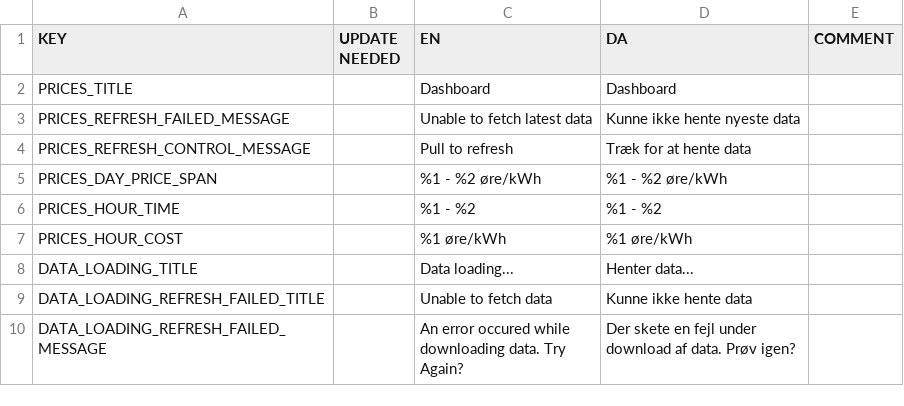
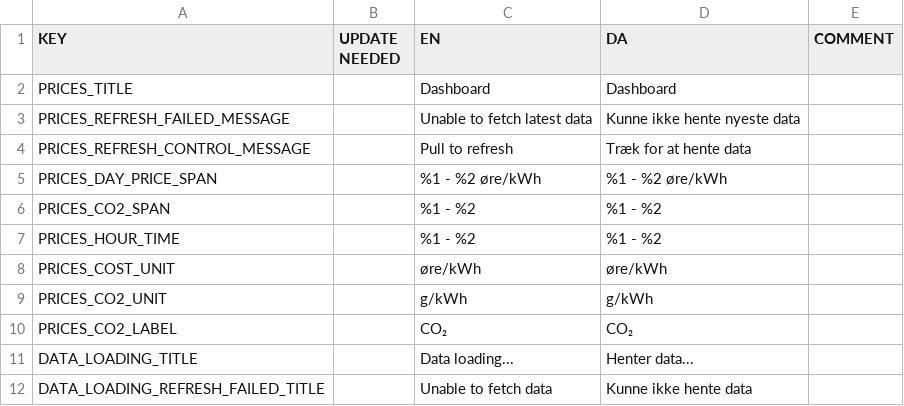
Before and after one commit to CodeReaper/powercast-ios, a CSV file: resources/translations/translations.csv, drawn as a sheet; only a part is shown; the shorter side is filled out with more unchanged rows.

Commit message:
Add emission data (#19)
Handle migration bypass issue
Handle issue with synchronization of state
Handle schema validation changes

```diff
--- a/resources/translations/translations.csv
+++ b/resources/translations/translations.csv
@@ -5,4 +5,7 @@
 "PRICES_DAY_PRICE_SPAN","","%1 - %2 øre/kWh","%1 - %2 øre/kWh",""
+"PRICES_CO2_SPAN","","%1 - %2","%1 - %2",""
 "PRICES_HOUR_TIME","","%1 - %2","%1 - %2",""
-"PRICES_HOUR_COST","","%1 øre/kWh","%1 øre/kWh",""
+"PRICES_COST_UNIT","","øre/kWh","øre/kWh",""
+"PRICES_CO2_UNIT","","g/kWh","g/kWh",""
+"PRICES_CO2_LABEL","","CO₂","CO₂",""
 "DATA_LOADING_TITLE","","Data loading...","Henter data...",""
```
Also changed, not shown: 32 other files.
